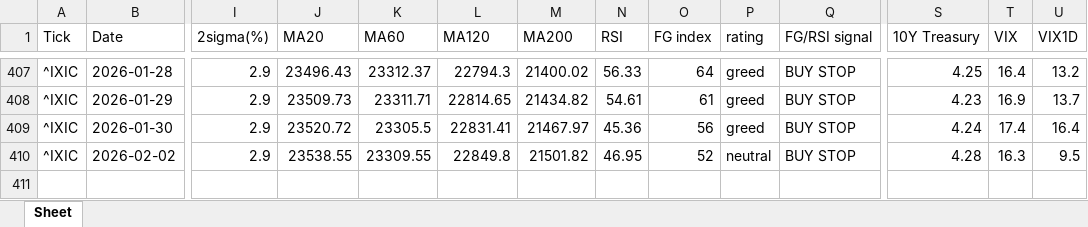
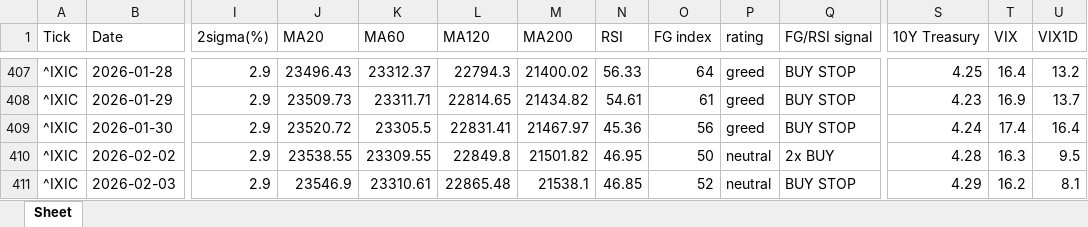
Before and after one commit to jangjb1204-sys/my-python-bot, an Excel workbook: US_stock/NASDAQ_table.xlsx, sheet Sheet, drawn as a sheet; only a part is shown, gaps mark what is left out; values as stored, in another font and other column widths than the file's, no borders; rows hold the shown columns only; the diff names each change by its address in the sheet, - before the commit and + after, or states it on an @@ line.

```diff
--- a/US_stock/NASDAQ_table.xlsx (sheet Sheet)
+++ b/US_stock/NASDAQ_table.xlsx (sheet Sheet)
-O410 (FG index): 52
+O410 (FG index): 50
-Q410 (FG/RSI signal): BUY STOP
+Q410 (FG/RSI signal): 2x BUY
+row 411: ^IXIC | 2026-02-03 | 2.9 | 23546.9 | 23310.61 | 22865.48 | 21538.1 | 46.85 | 52 | neutral | BUY STOP | 4.29 | 16.2 | 8.1
```
Also changed, not shown: US_stock/FINX_table.xlsx, US_stock/GOLD_table.xlsx, 33 other files.
